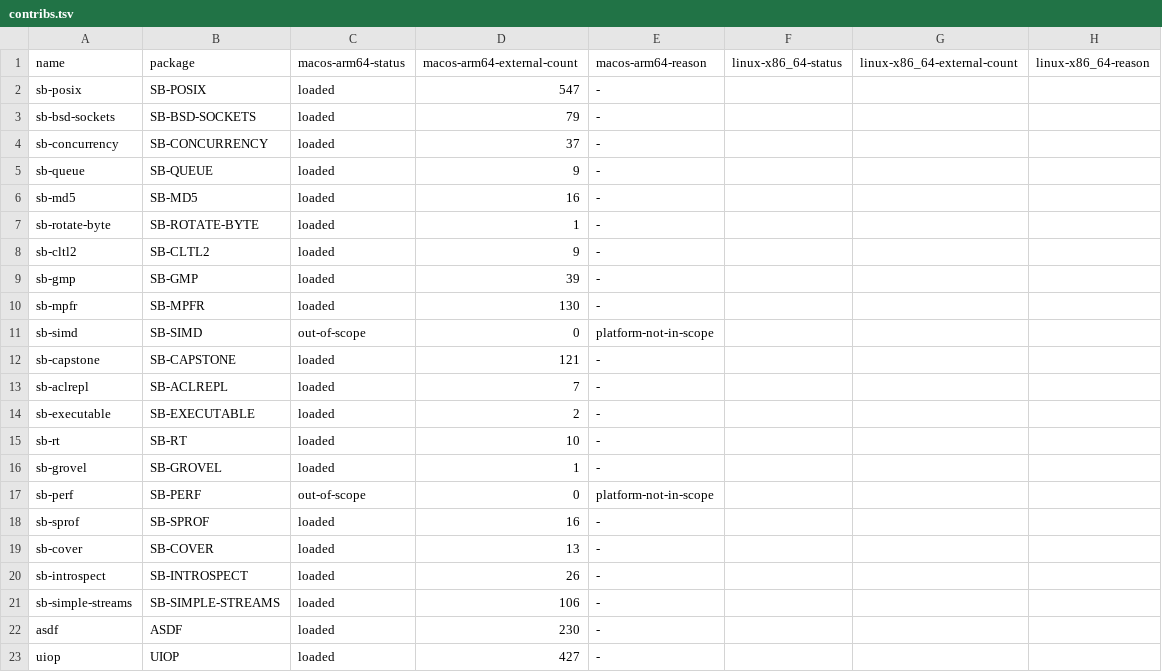
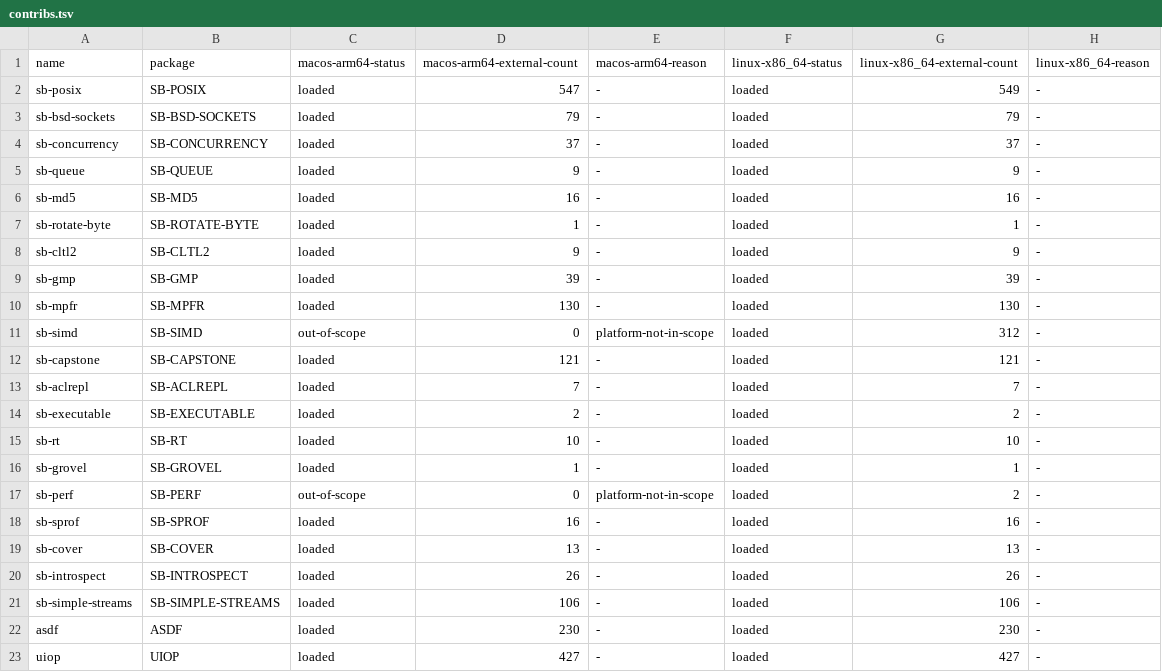
Before and after one commit to nerima-lisp/ncl, a TSV file: conformance/sbcl/symbols/contribs.tsv, drawn as a sheet.

Commit message:
feat(conformance): add Linux SBCL surface tables

```diff
--- a/conformance/sbcl/symbols/contribs.tsv
+++ b/conformance/sbcl/symbols/contribs.tsv
@@ -1,23 +1,23 @@
 name	package	macos-arm64-status	macos-arm64-external-count	macos-arm64-reason	linux-x86_64-status	linux-x86_64-external-count	linux-x86_64-reason
-sb-posix	SB-POSIX	loaded	547	-			
-sb-bsd-sockets	SB-BSD-SOCKETS	loaded	79	-			
-sb-concurrency	SB-CONCURRENCY	loaded	37	-			
-sb-queue	SB-QUEUE	loaded	9	-			
-sb-md5	SB-MD5	loaded	16	-			
-sb-rotate-byte	SB-ROTATE-BYTE	loaded	1	-			
-sb-cltl2	SB-CLTL2	loaded	9	-			
-sb-gmp	SB-GMP	loaded	39	-			
-sb-mpfr	SB-MPFR	loaded	130	-			
-sb-simd	SB-SIMD	out-of-scope	0	platform-not-in-scope			
-sb-capstone	SB-CAPSTONE	loaded	121	-			
-sb-aclrepl	SB-ACLREPL	loaded	7	-			
-sb-executable	SB-EXECUTABLE	loaded	2	-			
-sb-rt	SB-RT	loaded	10	-			
-sb-grovel	SB-GROVEL	loaded	1	-			
-sb-perf	SB-PERF	out-of-scope	0	platform-not-in-scope			
-sb-sprof	SB-SPROF	loaded	16	-			
-sb-cover	SB-COVER	loaded	13	-			
-sb-introspect	SB-INTROSPECT	loaded	26	-			
-sb-simple-streams	SB-SIMPLE-STREAMS	loaded	106	-			
-asdf	ASDF	loaded	230	-			
-uiop	UIOP	loaded	427	-			
+sb-posix	SB-POSIX	loaded	547	-	loaded	549	-
+sb-bsd-sockets	SB-BSD-SOCKETS	loaded	79	-	loaded	79	-
+sb-concurrency	SB-CONCURRENCY	loaded	37	-	loaded	37	-
+sb-queue	SB-QUEUE	loaded	9	-	loaded	9	-
+sb-md5	SB-MD5	loaded	16	-	loaded	16	-
+sb-rotate-byte	SB-ROTATE-BYTE	loaded	1	-	loaded	1	-
+sb-cltl2	SB-CLTL2	loaded	9	-	loaded	9	-
+sb-gmp	SB-GMP	loaded	39	-	loaded	39	-
+sb-mpfr	SB-MPFR	loaded	130	-	loaded	130	-
+sb-simd	SB-SIMD	out-of-scope	0	platform-not-in-scope	loaded	312	-
+sb-capstone	SB-CAPSTONE	loaded	121	-	loaded	121	-
+sb-aclrepl	SB-ACLREPL	loaded	7	-	loaded	7	-
+sb-executable	SB-EXECUTABLE	loaded	2	-	loaded	2	-
+sb-rt	SB-RT	loaded	10	-	loaded	10	-
+sb-grovel	SB-GROVEL	loaded	1	-	loaded	1	-
+sb-perf	SB-PERF	out-of-scope	0	platform-not-in-scope	loaded	2	-
+sb-sprof	SB-SPROF	loaded	16	-	loaded	16	-
+sb-cover	SB-COVER	loaded	13	-	loaded	13	-
+sb-introspect	SB-INTROSPECT	loaded	26	-	loaded	26	-
+sb-simple-streams	SB-SIMPLE-STREAMS	loaded	106	-	loaded	106	-
+asdf	ASDF	loaded	230	-	loaded	230	-
+uiop	UIOP	loaded	427	-	loaded	427	-
```
Also changed, not shown: 15 other files.
